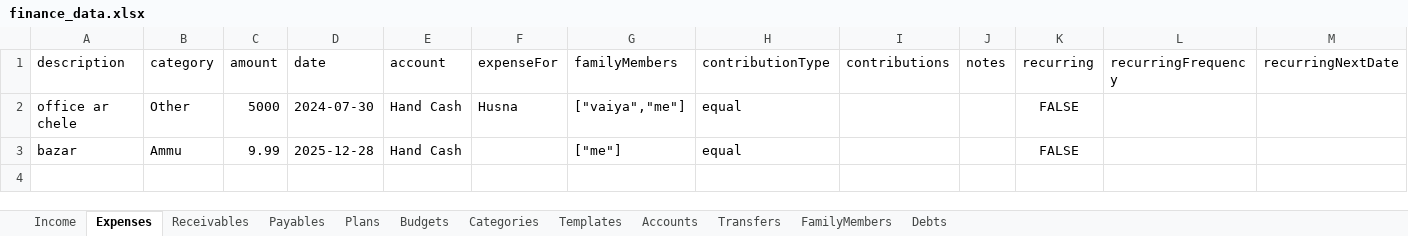
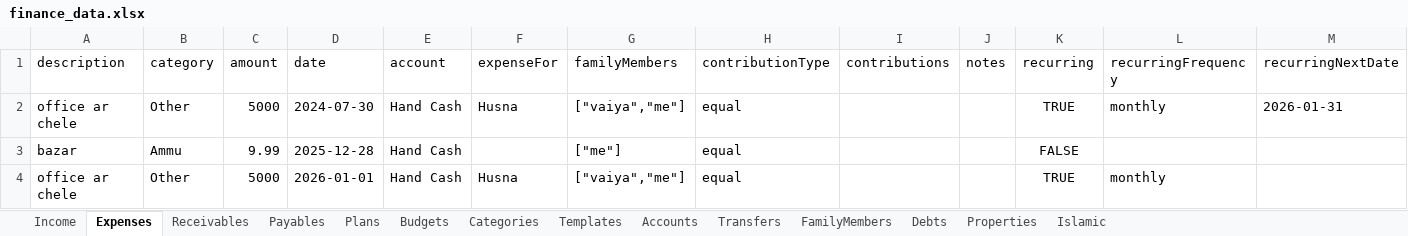
Before and after one commit to RaddN/finance-manager, an Excel workbook: finance_data.xlsx, sheet Expenses, drawn as a sheet; values as stored, in another font and other column widths than the file's, no borders; the diff names each change by its address in the sheet, - before the commit and + after, or states it on an @@ line.

```diff
--- a/finance_data.xlsx (sheet Expenses)
+++ b/finance_data.xlsx (sheet Expenses)
+sheet tab: Properties
+sheet tab: Islamic
-K2 (recurring): FALSE
+K2 (recurring): TRUE
-L2 (recurringFrequency): (empty)
+L2 (recurringFrequency): monthly
-M2 (recurringNextDate): (empty)
+M2 (recurringNextDate): 2026-01-31
+row 4: office ar chele | Other | 5000 | 2026-01-01 | Hand Cash | Husna | ["vaiya","me"] | equal |  |  | TRUE | monthly
```
Also changed, not shown: sheet Debts, 2 other files.
